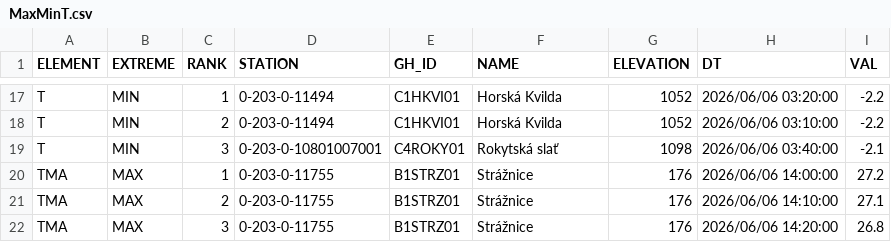
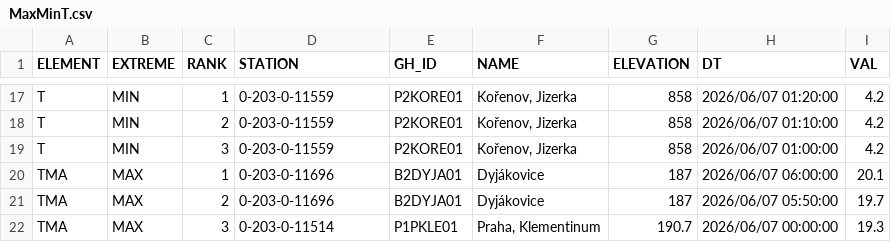
Before and after one commit to RadimTol/OpenData, a CSV file: MaxMinT.csv, drawn as a sheet; only a part is shown, gaps mark what is left out; the diff covers the shown part only.

```diff
--- a/MaxMinT.csv
+++ b/MaxMinT.csv
@@ -17,6 +17,6 @@
-"T","MIN",1,"0-203-0-11494","C1HKVI01","Horská Kvilda",1052,"2026/06/06 03:20:00",-2.2
-"T","MIN",2,"0-203-0-11494","C1HKVI01","Horská Kvilda",1052,"2026/06/06 03:10:00",-2.2
-"T","MIN",3,"0-203-0-10801007001","C4ROKY01","Rokytská slať",1098,"2026/06/06 03:40:00",-2.1
-"TMA","MAX",1,"0-203-0-11755","B1STRZ01","Strážnice",176,"2026/06/06 14:00:00",27.2
-"TMA","MAX",2,"0-203-0-11755","B1STRZ01","Strážnice",176,"2026/06/06 14:10:00",27.1
-"TMA","MAX",3,"0-203-0-11755","B1STRZ01","Strážnice",176,"2026/06/06 14:20:00",26.8
+"T","MIN",1,"0-203-0-11559","P2KORE01","Kořenov, Jizerka",858,"2026/06/07 01:20:00",4.2
+"T","MIN",2,"0-203-0-11559","P2KORE01","Kořenov, Jizerka",858,"2026/06/07 01:10:00",4.2
+"T","MIN",3,"0-203-0-11559","P2KORE01","Kořenov, Jizerka",858,"2026/06/07 01:00:00",4.2
+"TMA","MAX",1,"0-203-0-11696","B2DYJA01","Dyjákovice",187,"2026/06/07 06:00:00",20.1
+"TMA","MAX",2,"0-203-0-11696","B2DYJA01","Dyjákovice",187,"2026/06/07 05:50:00",19.7
+"TMA","MAX",3,"0-203-0-11514","P1PKLE01","Praha, Klementinum",190.7,"2026/06/07 00:00:00",19.3
```
Also changed, not shown: 118 edited cells elsewhere in this file.
